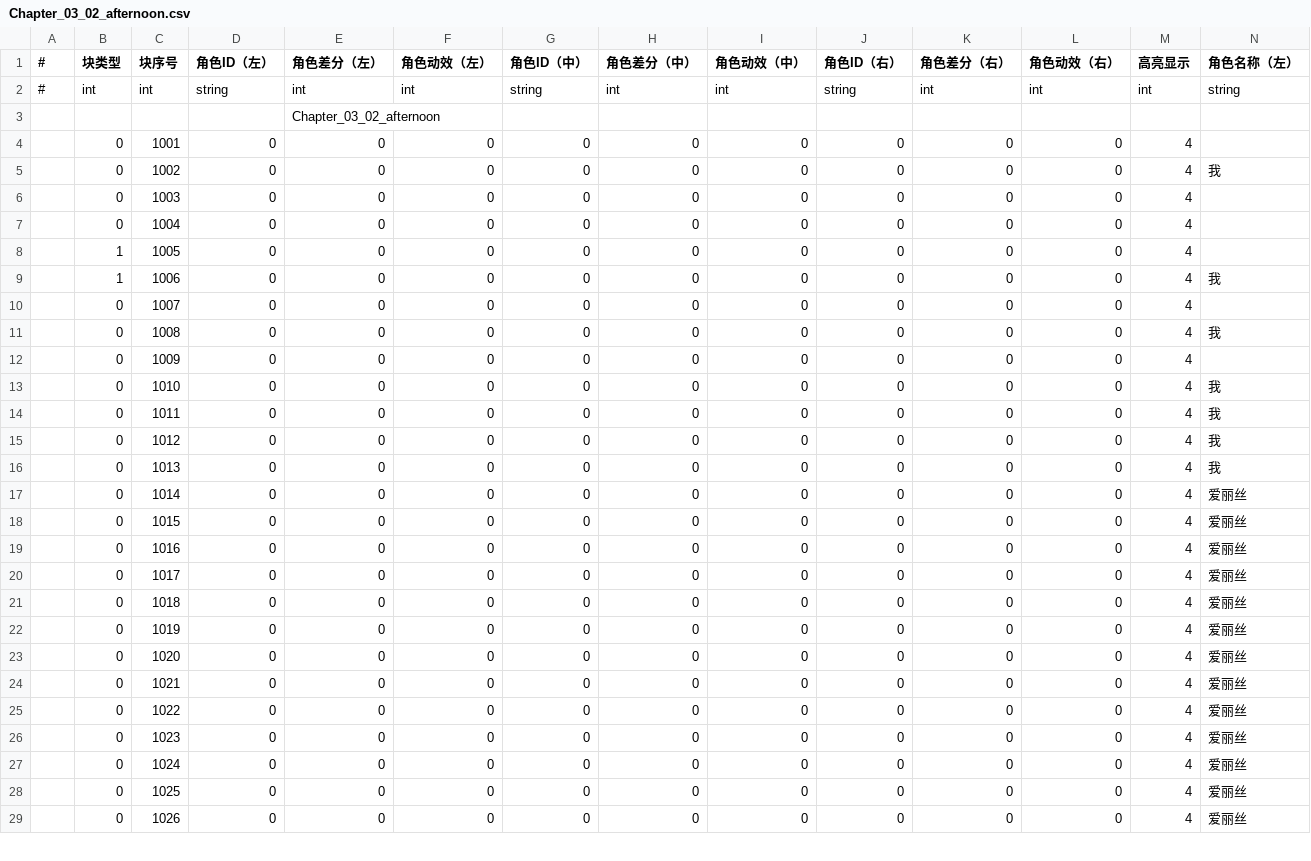
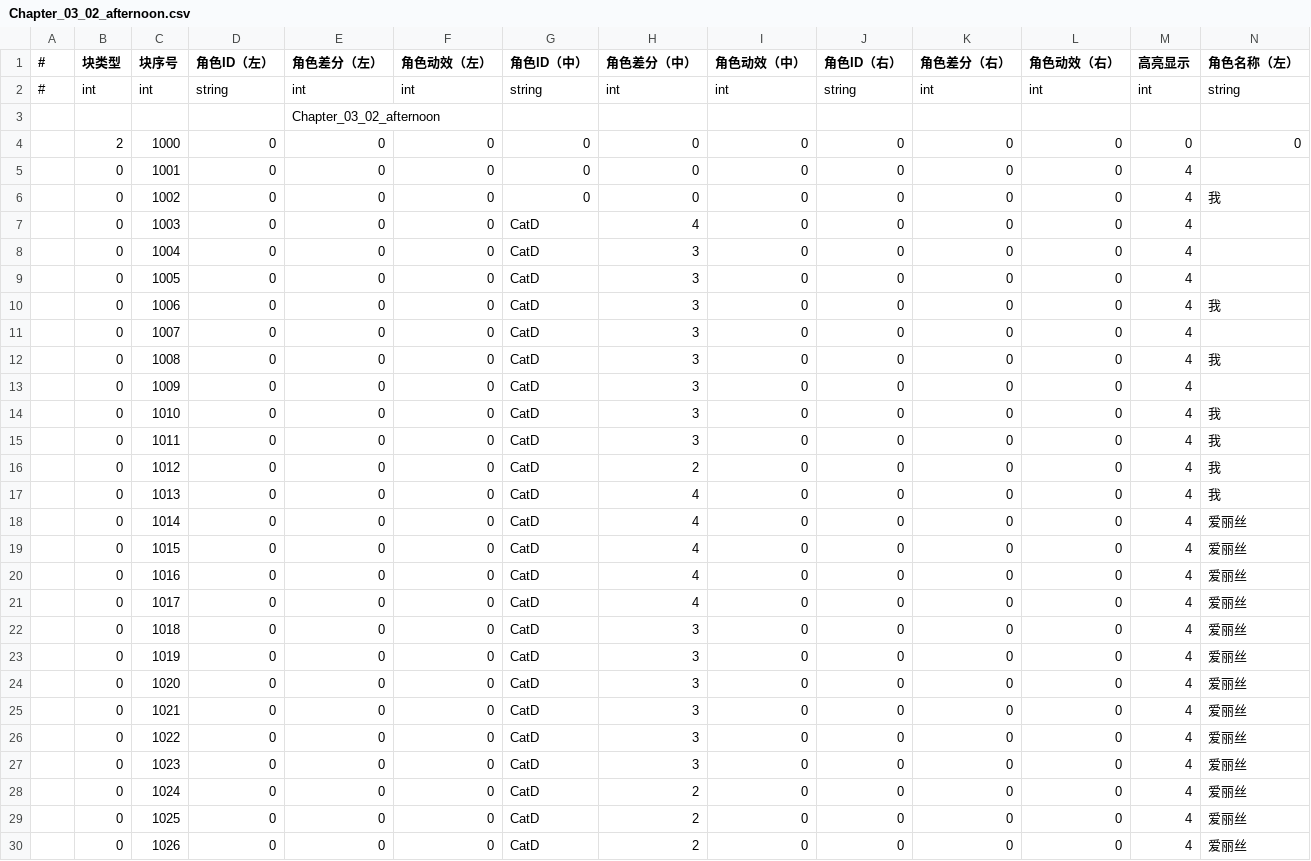
Before and after one commit to MoZeQing/New2023CGJ, a CSV file: Assets/GameMain/Resources/Dialog/CSV/Chapter_03_02_afternoon.csv, drawn as a sheet; only a part is shown; addresses are those after the commit; rows hold the shown columns only; the diff covers the shown part only; the diff names each change by its address in the sheet, - before the commit and + after, or states it on an @@ line.

```diff
--- a/Assets/GameMain/Resources/Dialog/CSV/Chapter_03_02_afternoon.csv
+++ b/Assets/GameMain/Resources/Dialog/CSV/Chapter_03_02_afternoon.csv
+row 4:  | 2 | 1000 | 0 | 0 | 0 | 0 | 0 | 0 | 0 | 0 | 0 | 0 | 0
-G7:G30 (角色ID（中）): 0
+G7:G30 (角色ID（中）): CatD
-H7 (角色差分（中）): 0
+H7 (角色差分（中）): 4
-H8:H15 (角色差分（中）): 0
+H8:H15 (角色差分（中）): 3
-B9:B10 (块类型): 1
+B9:B10 (块类型): 0
-H16 (角色差分（中）): 0
+H16 (角色差分（中）): 2
-H17:H21 (角色差分（中）): 0
+H17:H21 (角色差分（中）): 4
-H22:H27 (角色差分（中）): 0
+H22:H27 (角色差分（中）): 3
-H28:H30 (角色差分（中）): 0
+H28:H30 (角色差分（中）): 2
```
Also changed, not shown: 115 edited cells elsewhere in this file, Assets/GameMain/Resources/Dialog/CSV/Chapter_02_02_clothing.csv, Assets/GameMain/Resources/Dialog/CSV/Chapter_02_03_forework.csv, 27 other files.
